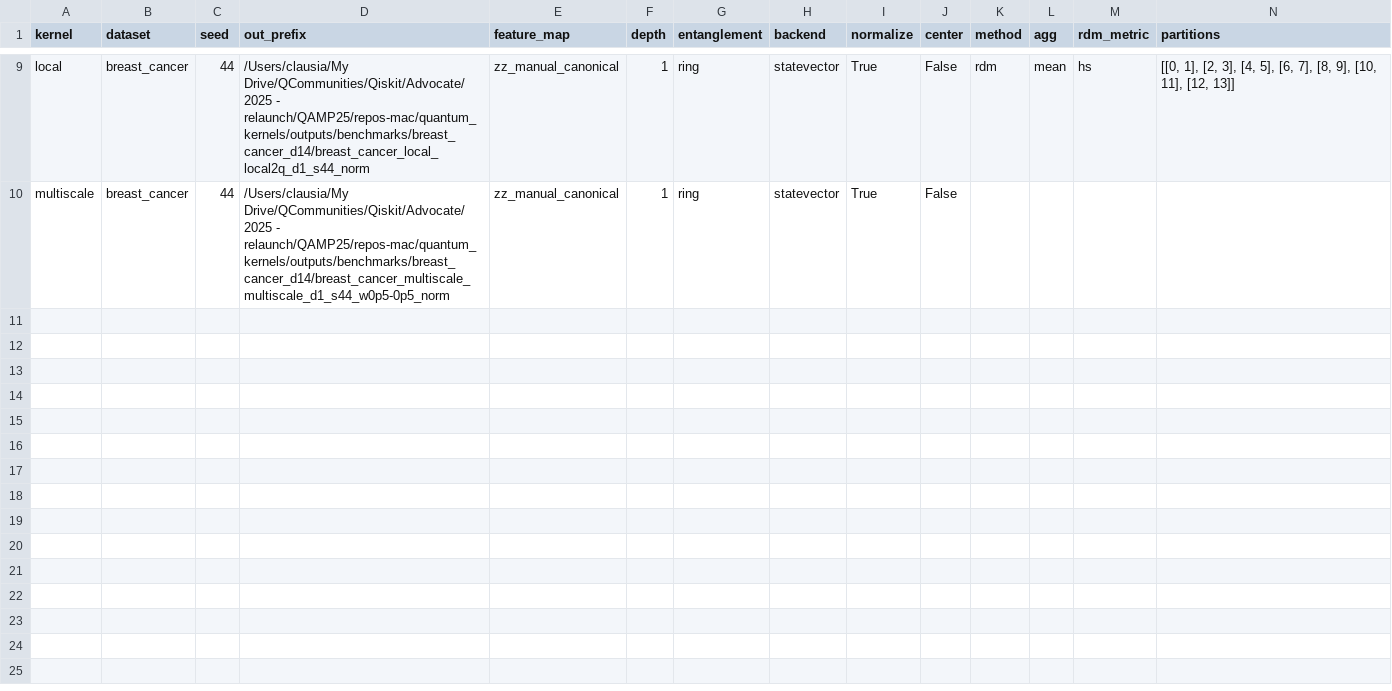
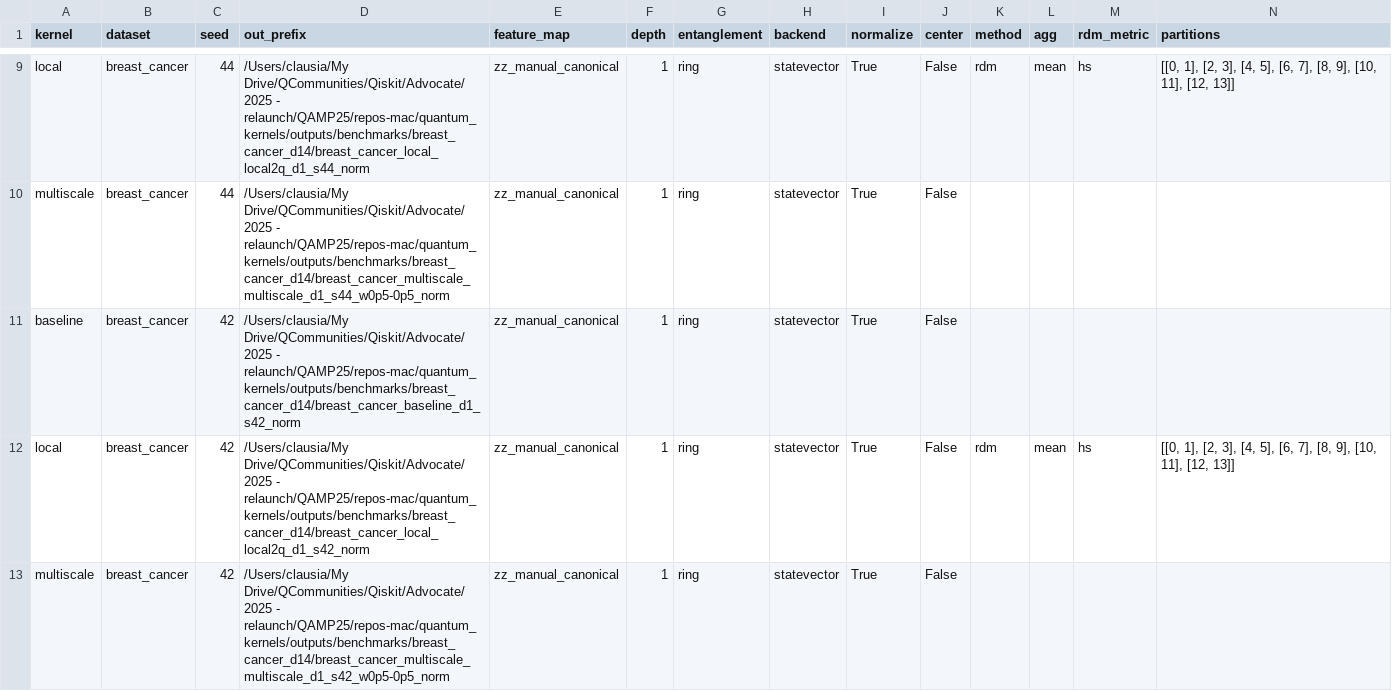
Before and after one commit to QAMPprojetc6/quantum_kernels, a CSV file: outputs/benchmarks/breast_cancer_d14/metrics.csv, drawn as a sheet; only a part is shown, gaps mark what is left out; rows hold the shown columns only; the diff covers the shown part only; the diff names each change by its address in the sheet, - before the commit and + after, or states it on an @@ line.

```diff
--- a/outputs/benchmarks/breast_cancer_d14/metrics.csv
+++ b/outputs/benchmarks/breast_cancer_d14/metrics.csv
+row 11: baseline | breast_cancer | 42 | /Users/clausia/My Drive/QCommunities/Qiskit/Advocate/2025 - relaunch/QAMP25/repos-mac/quantum_kernels/outputs/benchmarks/breast_cancer_d14/breast_cancer_baseline_d1_s42_norm | zz_manual_canonical | 1 | ring | statevector | True | False
+row 12: local | breast_cancer | 42 | /Users/clausia/My Drive/QCommunities/Qiskit/Advocate/2025 - relaunch/QAMP25/repos-mac/quantum_kernels/outputs/benchmarks/breast_cancer_d14/breast_cancer_local_local2q_d1_s42_norm | zz_manual_canonical | 1 | ring | statevector | True | False | rdm | mean | hs | [[0, 1], [2, 3], [4, 5], [6, 7], [8, 9], [10, 11], [12, 13]]
+row 13: multiscale | breast_cancer | 42 | /Users/clausia/My Drive/QCommunities/Qiskit/Advocate/2025 - relaunch/QAMP25/repos-mac/quantum_kernels/outputs/benchmarks/breast_cancer_d14/breast_cancer_multiscale_multiscale_d1_s42_w0p5-0p5_norm | zz_manual_canonical | 1 | ring | statevector | True | False
```
Also changed, not shown: 6 added rows elsewhere in this file, outputs/benchmarks/breast_cancer_d10/metrics.csv, outputs/benchmarks/breast_cancer_d12/metrics.csv, 19 other files.
